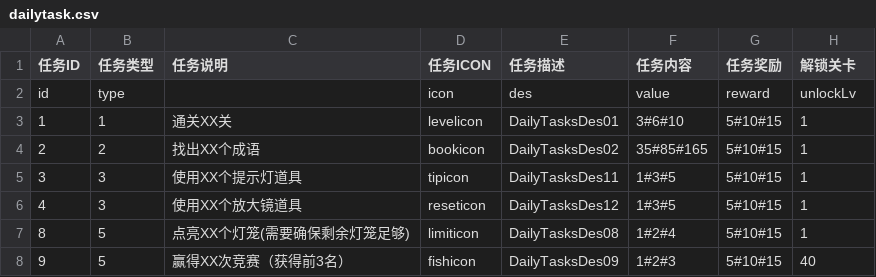
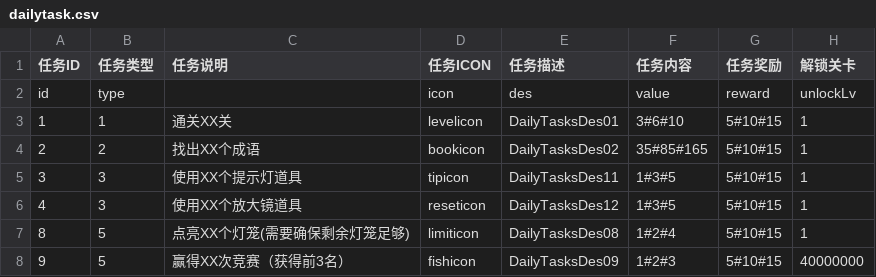
Before and after one commit to liufangzhiwu/HexWord, a CSV file: Assets/FourWordIdiom/MultipleData/StageDatas/GameInfo/dailytask.csv, drawn as a sheet.

```diff
--- a/Assets/FourWordIdiom/MultipleData/StageDatas/GameInfo/dailytask.csv
+++ b/Assets/FourWordIdiom/MultipleData/StageDatas/GameInfo/dailytask.csv
@@ -7,2 +7,2 @@ id,type,,icon,des,value,reward,unlockLv
 8,5,点亮XX个灯笼(需要确保剩余灯笼足够),limiticon,DailyTasksDes08,1#2#4,5#10#15,1
-9,5,赢得XX次竞赛（获得前3名）,fishicon,DailyTasksDes09,1#2#3,5#10#15,40
+9,5,赢得XX次竞赛（获得前3名）,fishicon,DailyTasksDes09,1#2#3,5#10#15,40000000
```
Also changed, not shown: 25 other files.
